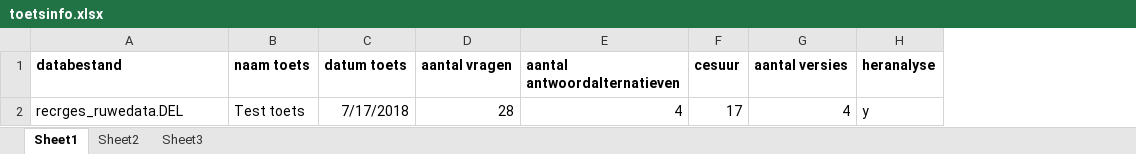
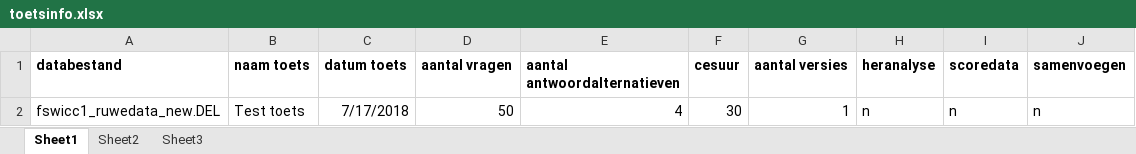
Before and after one commit to Drittij/vu-toetsanalyse, an Excel workbook: MC_toetsen/Testbestanden/toetsinfo.xlsx, sheet Sheet1, drawn as a sheet; values as stored, in another font and other column widths than the file's, no borders; removed rows and columns are numbered as before the commit, all else as after; the diff names each change by its address in the sheet, - before the commit and + after, or states it on an @@ line.

Commit message:
Nieuwe testbestanden

```diff
--- a/MC_toetsen/Testbestanden/toetsinfo.xlsx (sheet Sheet1)
+++ b/MC_toetsen/Testbestanden/toetsinfo.xlsx (sheet Sheet1)
+column I (scoredata), empty
+column J (samenvoegen), empty
-row 2: recrges_ruwedata.DEL | Test toets | 7/17/2018 | 28 | 4 | 17 | 4 | y
+row 2: fswicc1_ruwedata_new.DEL | Test toets | 7/17/2018 | 50 | 4 | 30 | 1 | n | n | n
```
Also changed, not shown: 1 other file.
